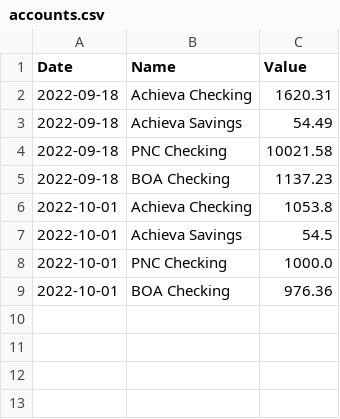
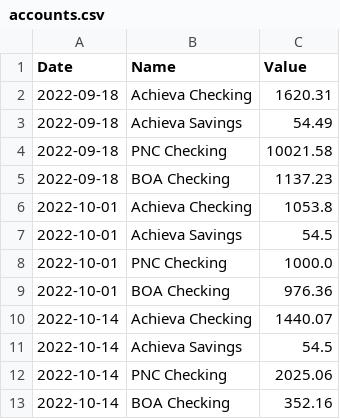
Before and after one commit to barry4356/finance_weekly_reports, a CSV file: accounts.csv, drawn as a sheet.

```diff
--- a/accounts.csv
+++ b/accounts.csv
@@ -9 +9,5 @@ Date,Name,Value
 2022-10-01,BOA Checking,976.36
+2022-10-14,Achieva Checking,1440.07
+2022-10-14,Achieva Savings,54.5
+2022-10-14,PNC Checking,2025.06
+2022-10-14,BOA Checking,352.16
```
Also changed, not shown: debts.csv, 6 other files.
